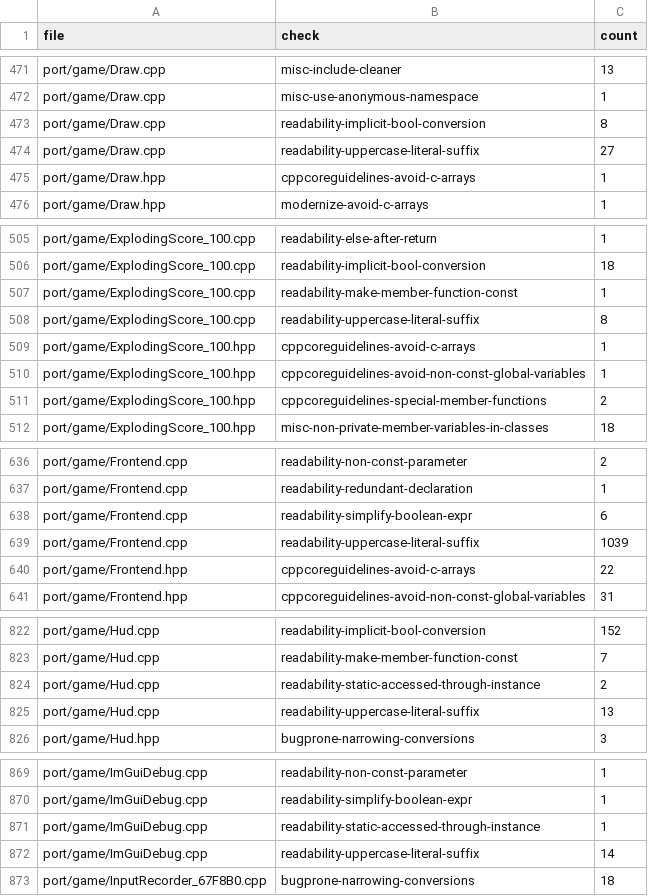
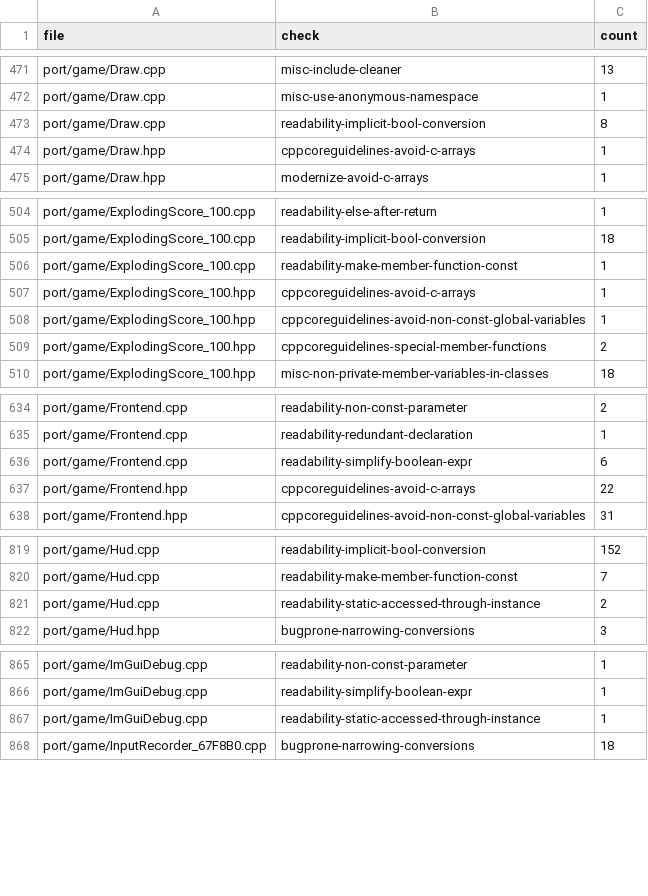
Before and after one commit to comedyjohn/gta2_re, a CSV file: port/refactor/tidy-baseline.csv, drawn as a sheet; only a part is shown, gaps mark what is left out; the diff covers the shown part only; the diff names each change by its address in the sheet, - before the commit and + after, or states it on an @@ line.

```diff
--- a/port/refactor/tidy-baseline.csv
+++ b/port/refactor/tidy-baseline.csv
-row 474: port/game/Draw.cpp | readability-uppercase-literal-suffix | 27
-row 508: port/game/ExplodingScore_100.cpp | readability-uppercase-literal-suffix | 8
-row 639: port/game/Frontend.cpp | readability-uppercase-literal-suffix | 1039
-row 825: port/game/Hud.cpp | readability-uppercase-literal-suffix | 13
-row 872: port/game/ImGuiDebug.cpp | readability-uppercase-literal-suffix | 14
```
Also changed, not shown: 2 removed rows elsewhere in this file, 8 other files.
